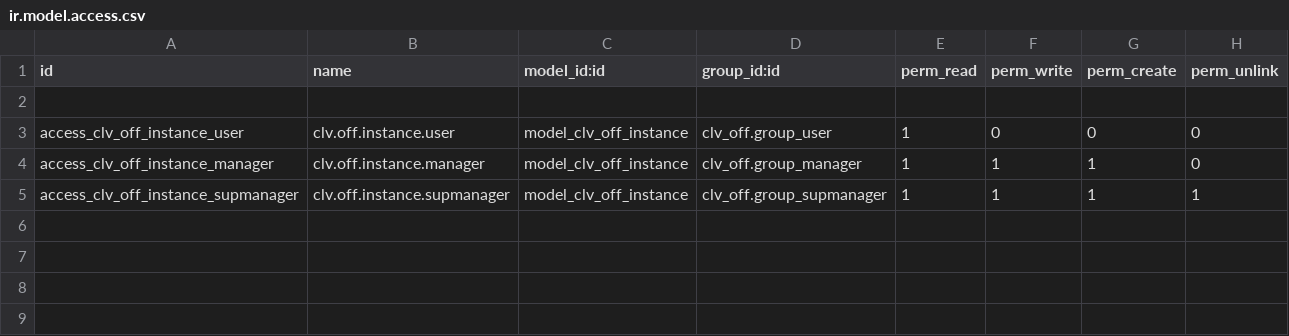
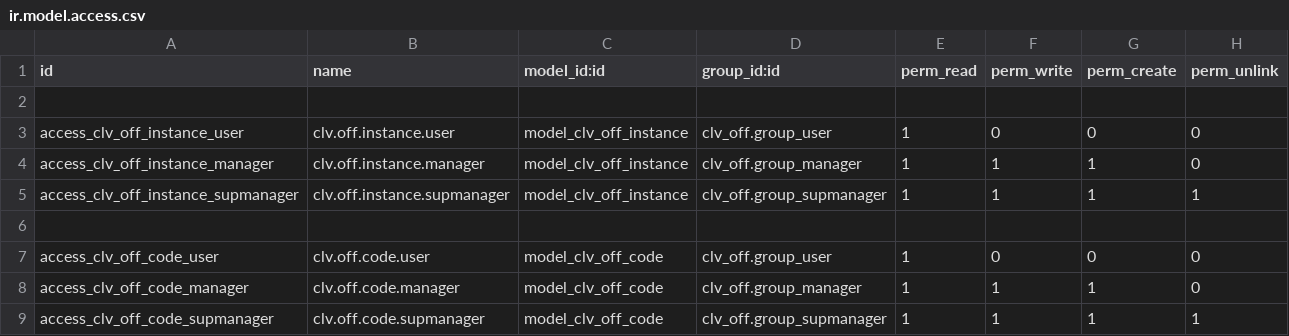
Before and after one commit to CLVsol/clvsol_odoo_addons, a CSV file: clv_off/security/ir.model.access.csv, drawn as a sheet.

```diff
--- a/clv_off/security/ir.model.access.csv
+++ b/clv_off/security/ir.model.access.csv
@@ -5 +5,5 @@ access_clv_off_instance_manager,clv.off.instance.manager,model_clv_off_instance,
 access_clv_off_instance_supmanager,clv.off.instance.supmanager,model_clv_off_instance,clv_off.group_supmanager,1,1,1,1
+
+access_clv_off_code_user,clv.off.code.user,model_clv_off_code,clv_off.group_user,1,0,0,0
+access_clv_off_code_manager,clv.off.code.manager,model_clv_off_code,clv_off.group_manager,1,1,1,0
+access_clv_off_code_supmanager,clv.off.code.supmanager,model_clv_off_code,clv_off.group_supmanager,1,1,1,1
```
Also changed, not shown: 5 other files.
